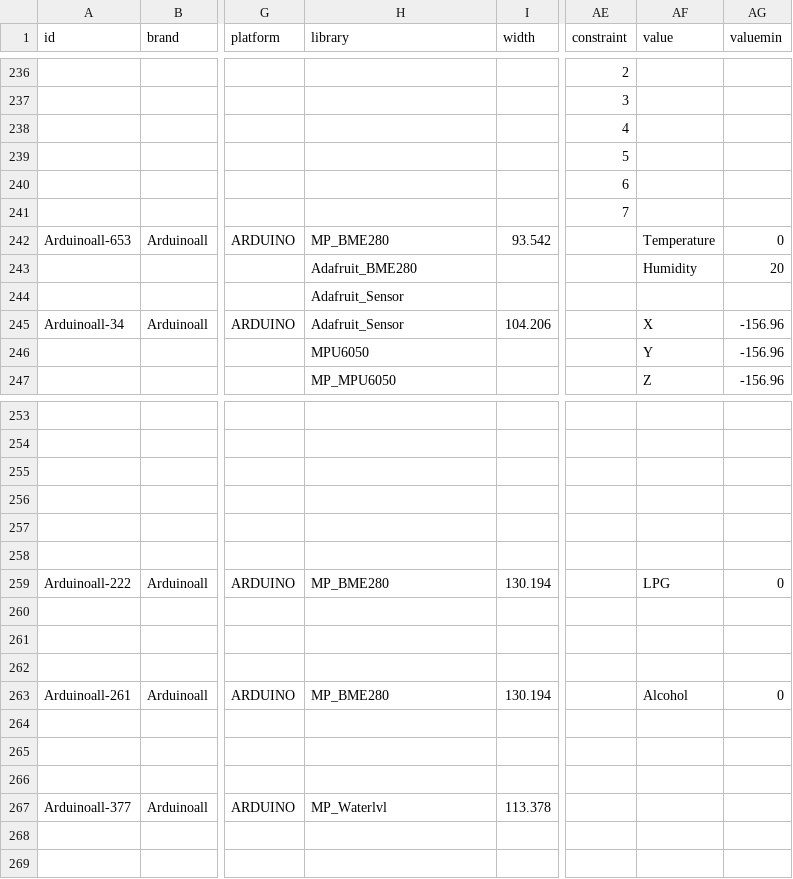
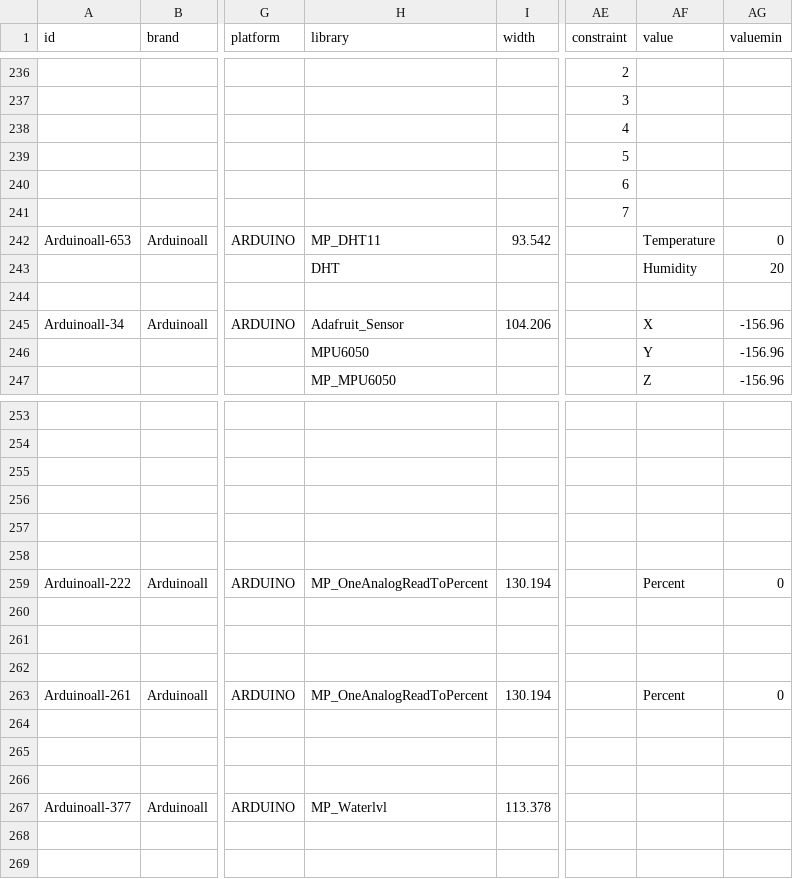
Before and after one commit to InGarage/MakerPlayGround_Library, a CSV file: newscript/actualdevice.csv, drawn as a sheet; only a part is shown, gaps mark what is left out; the diff names each change by its address in the sheet, - before the commit and + after, or states it on an @@ line.

Commit message:
update new analog device

```diff
--- a/newscript/actualdevice.csv
+++ b/newscript/actualdevice.csv
-H242 (library): MP_BME280
+H242 (library): MP_DHT11
-H243 (library): Adafruit_BME280
+H243 (library): DHT
-H244 (library): Adafruit_Sensor
+H244 (library): (empty)
-H259 (library): MP_BME280
+H259 (library): MP_OneAnalogReadToPercent
-AF259 (value): LPG
+AF259 (value): Percent
-H263 (library): MP_BME280
+H263 (library): MP_OneAnalogReadToPercent
-AF263 (value): Alcohol
+AF263 (value): Percent
```
Also changed, not shown: newscript/genericinputdevice.csv, 2 other files.
